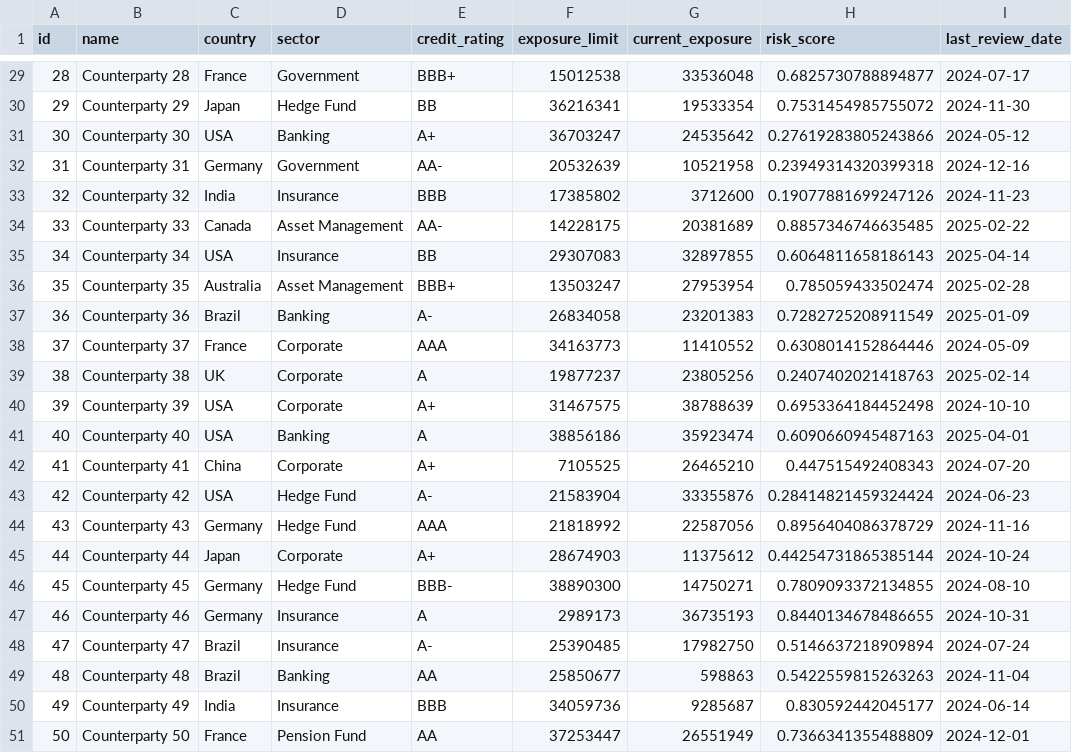
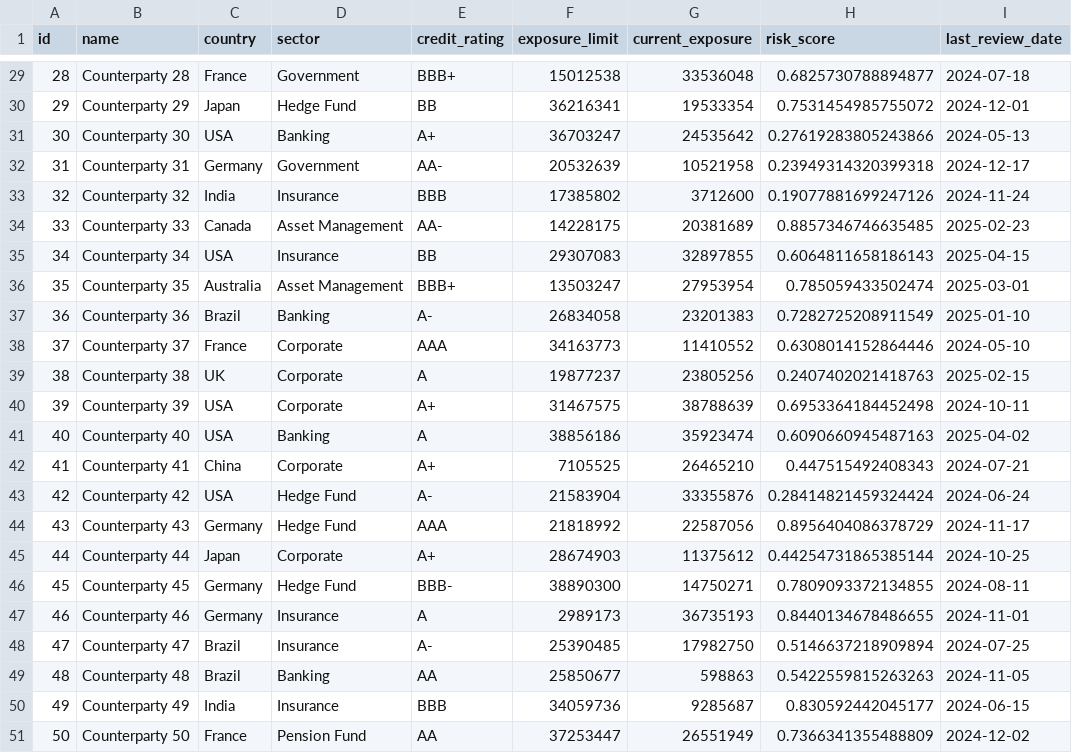
Before and after one commit to shankarramavat/Real-Time-Risk-Analytics-Platform, a CSV file: data/counterparties.csv, drawn as a sheet; only a part is shown, gaps mark what is left out; the diff covers the shown part only.

```diff
--- a/data/counterparties.csv
+++ b/data/counterparties.csv
@@ -29,23 +29,23 @@ id,name,country,sector,credit_rating,exposure_limit,current_exposure,risk_score,
-28,Counterparty 28,France,Government,BBB+,15012538,33536048,0.6825730788894877,2024-07-17
-29,Counterparty 29,Japan,Hedge Fund,BB,36216341,19533354,0.7531454985755072,2024-11-30
-30,Counterparty 30,USA,Banking,A+,36703247,24535642,0.27619283805243866,2024-05-12
-31,Counterparty 31,Germany,Government,AA-,20532639,10521958,0.23949314320399318,2024-12-16
-32,Counterparty 32,India,Insurance,BBB,17385802,3712600,0.19077881699247126,2024-11-23
-33,Counterparty 33,Canada,Asset Management,AA-,14228175,20381689,0.8857346746635485,2025-02-22
-34,Counterparty 34,USA,Insurance,BB,29307083,32897855,0.6064811658186143,2025-04-14
-35,Counterparty 35,Australia,Asset Management,BBB+,13503247,27953954,0.785059433502474,2025-02-28
-36,Counterparty 36,Brazil,Banking,A-,26834058,23201383,0.7282725208911549,2025-01-09
-37,Counterparty 37,France,Corporate,AAA,34163773,11410552,0.6308014152864446,2024-05-09
-38,Counterparty 38,UK,Corporate,A,19877237,23805256,0.2407402021418763,2025-02-14
-39,Counterparty 39,USA,Corporate,A+,31467575,38788639,0.6953364184452498,2024-10-10
-40,Counterparty 40,USA,Banking,A,38856186,35923474,0.6090660945487163,2025-04-01
-41,Counterparty 41,China,Corporate,A+,7105525,26465210,0.447515492408343,2024-07-20
-42,Counterparty 42,USA,Hedge Fund,A-,21583904,33355876,0.28414821459324424,2024-06-23
-43,Counterparty 43,Germany,Hedge Fund,AAA,21818992,22587056,0.8956404086378729,2024-11-16
-44,Counterparty 44,Japan,Corporate,A+,28674903,11375612,0.44254731865385144,2024-10-24
-45,Counterparty 45,Germany,Hedge Fund,BBB-,38890300,14750271,0.7809093372134855,2024-08-10
-46,Counterparty 46,Germany,Insurance,A,2989173,36735193,0.8440134678486655,2024-10-31
-47,Counterparty 47,Brazil,Insurance,A-,25390485,17982750,0.5146637218909894,2024-07-24
-48,Counterparty 48,Brazil,Banking,AA,25850677,598863,0.5422559815263263,2024-11-04
-49,Counterparty 49,India,Insurance,BBB,34059736,9285687,0.830592442045177,2024-06-14
-50,Counterparty 50,France,Pension Fund,AA,37253447,26551949,0.7366341355488809,2024-12-01
+28,Counterparty 28,France,Government,BBB+,15012538,33536048,0.6825730788894877,2024-07-18
+29,Counterparty 29,Japan,Hedge Fund,BB,36216341,19533354,0.7531454985755072,2024-12-01
+30,Counterparty 30,USA,Banking,A+,36703247,24535642,0.27619283805243866,2024-05-13
+31,Counterparty 31,Germany,Government,AA-,20532639,10521958,0.23949314320399318,2024-12-17
+32,Counterparty 32,India,Insurance,BBB,17385802,3712600,0.19077881699247126,2024-11-24
+33,Counterparty 33,Canada,Asset Management,AA-,14228175,20381689,0.8857346746635485,2025-02-23
+34,Counterparty 34,USA,Insurance,BB,29307083,32897855,0.6064811658186143,2025-04-15
+35,Counterparty 35,Australia,Asset Management,BBB+,13503247,27953954,0.785059433502474,2025-03-01
+36,Counterparty 36,Brazil,Banking,A-,26834058,23201383,0.7282725208911549,2025-01-10
+37,Counterparty 37,France,Corporate,AAA,34163773,11410552,0.6308014152864446,2024-05-10
+38,Counterparty 38,UK,Corporate,A,19877237,23805256,0.2407402021418763,2025-02-15
+39,Counterparty 39,USA,Corporate,A+,31467575,38788639,0.6953364184452498,2024-10-11
+40,Counterparty 40,USA,Banking,A,38856186,35923474,0.6090660945487163,2025-04-02
+41,Counterparty 41,China,Corporate,A+,7105525,26465210,0.447515492408343,2024-07-21
+42,Counterparty 42,USA,Hedge Fund,A-,21583904,33355876,0.28414821459324424,2024-06-24
+43,Counterparty 43,Germany,Hedge Fund,AAA,21818992,22587056,0.8956404086378729,2024-11-17
+44,Counterparty 44,Japan,Corporate,A+,28674903,11375612,0.44254731865385144,2024-10-25
+45,Counterparty 45,Germany,Hedge Fund,BBB-,38890300,14750271,0.7809093372134855,2024-08-11
+46,Counterparty 46,Germany,Insurance,A,2989173,36735193,0.8440134678486655,2024-11-01
+47,Counterparty 47,Brazil,Insurance,A-,25390485,17982750,0.5146637218909894,2024-07-25
+48,Counterparty 48,Brazil,Banking,AA,25850677,598863,0.5422559815263263,2024-11-05
+49,Counterparty 49,India,Insurance,BBB,34059736,9285687,0.830592442045177,2024-06-15
+50,Counterparty 50,France,Pension Fund,AA,37253447,26551949,0.7366341355488809,2024-12-02
```
Also changed, not shown: 27 edited cells elsewhere in this file, data/compliance.csv, data/market_data.csv, 1 other file.
